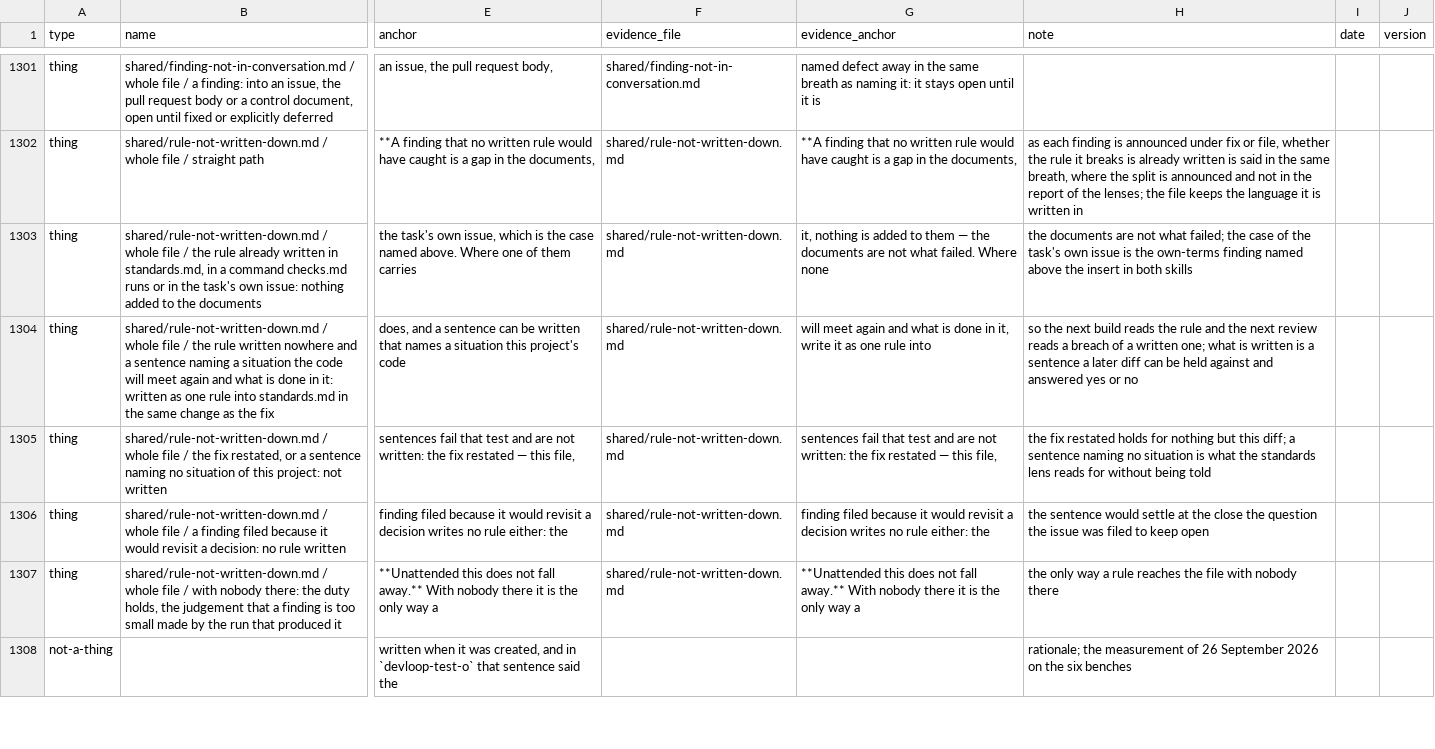
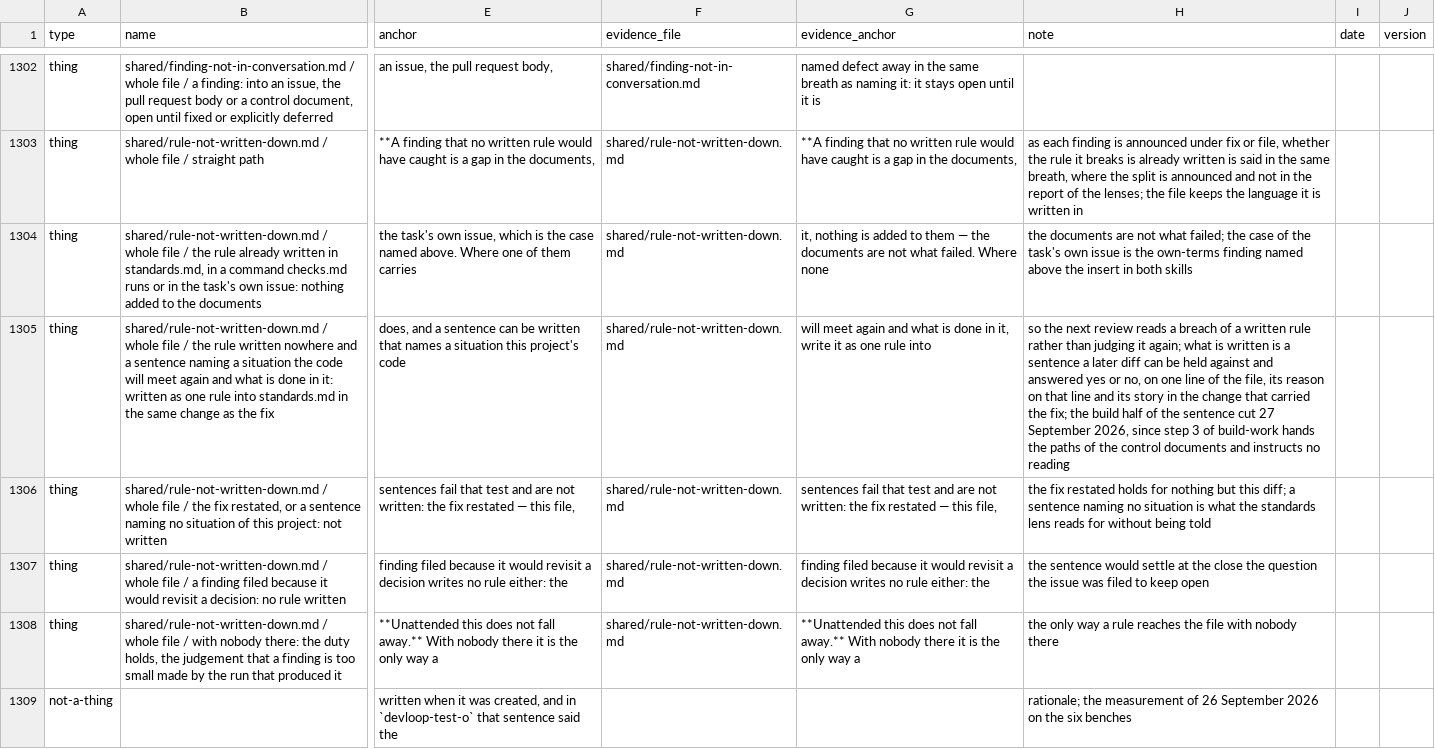
Before and after one commit to jayjay-create/claude-devloop, a TSV file: docs/stock-take.tsv, drawn as a sheet; only a part is shown, gaps mark what is left out; addresses are those after the commit; the diff covers the shown part only; the diff names each change by its address in the sheet, - before the commit and + after, or states it on an @@ line.

```diff
--- a/docs/stock-take.tsv
+++ b/docs/stock-take.tsv
-H1305 (note): …the next build reads the rule and the next review reads a breach of a written one; what is written is a sentence a later diff can be held against and answered yes or no
+H1305 (note): …the next review reads a breach of a written rule rather than judging it again; what is written is a sentence a later diff can be held against and answered yes or no, on one line of the file, its reason on that line and its story in the change that carried the fix; the build half of the sentence cut 27 September 2026, since step 3 of build-work hands the paths of the control documents and instructs no reading
```
Also changed, not shown: 7 added rows and 4 edited cells elsewhere in this file, 4 other files.
